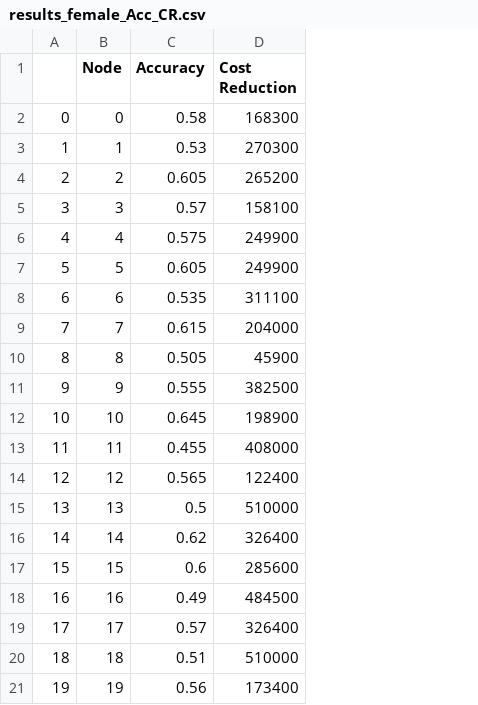
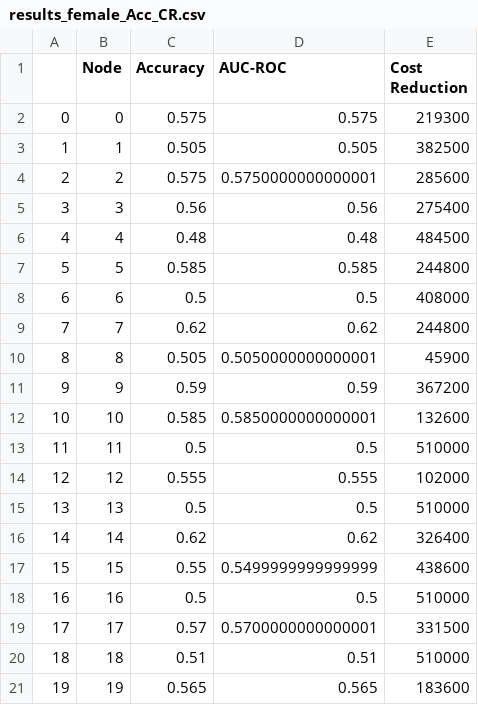
Before and after one commit to stormq4/Thesis_BaIP_storm, a CSV file: results/results_female_Acc_CR.csv, drawn as a sheet; addresses are those after the commit; the diff names each change by its address in the sheet, - before the commit and + after, or states it on an @@ line.

```diff
--- a/results/results_female_Acc_CR.csv
+++ b/results/results_female_Acc_CR.csv
+column D (AUC-ROC), rows 2-21: 0.575 | 0.505 | 0.5750000000000001 | 0.56 | 0.48 | 0.585 | 0.5 | 0.62 | 0.5050000000000001 | 0.59 | 0.5850000000000001 | 0.5 | 0.555 | 0.5 | 0.62 | 0.5499999999999999 | 0.5 | 0.5700000000000001 | 0.51 | 0.565
-C2 (Accuracy): 0.58
+C2 (Accuracy): 0.575
-E2 (Cost Reduction): 168300
+E2 (Cost Reduction): 219300
-C3 (Accuracy): 0.53
+C3 (Accuracy): 0.505
-E3 (Cost Reduction): 270300
+E3 (Cost Reduction): 382500
-C4 (Accuracy): 0.605
+C4 (Accuracy): 0.575
-E4 (Cost Reduction): 265200
+E4 (Cost Reduction): 285600
-C5 (Accuracy): 0.57
+C5 (Accuracy): 0.56
-E5 (Cost Reduction): 158100
+E5 (Cost Reduction): 275400
-C6 (Accuracy): 0.575
+C6 (Accuracy): 0.48
-E6 (Cost Reduction): 249900
+E6 (Cost Reduction): 484500
-C7 (Accuracy): 0.605
+C7 (Accuracy): 0.585
-E7 (Cost Reduction): 249900
+E7 (Cost Reduction): 244800
-C8 (Accuracy): 0.535
+C8 (Accuracy): 0.5
-E8 (Cost Reduction): 311100
+E8 (Cost Reduction): 408000
-C9 (Accuracy): 0.615
+C9 (Accuracy): 0.62
-E9 (Cost Reduction): 204000
+E9 (Cost Reduction): 244800
-C11 (Accuracy): 0.555
+C11 (Accuracy): 0.59
-E11 (Cost Reduction): 382500
+E11 (Cost Reduction): 367200
-C12 (Accuracy): 0.645
+C12 (Accuracy): 0.585
-E12 (Cost Reduction): 198900
+E12 (Cost Reduction): 132600
-C13 (Accuracy): 0.455
+C13 (Accuracy): 0.5
-E13 (Cost Reduction): 408000
+E13 (Cost Reduction): 510000
-C14 (Accuracy): 0.565
+C14 (Accuracy): 0.555
-E14 (Cost Reduction): 122400
+E14 (Cost Reduction): 102000
-C17 (Accuracy): 0.6
+C17 (Accuracy): 0.55
-E17 (Cost Reduction): 285600
+E17 (Cost Reduction): 438600
-C18 (Accuracy): 0.49
+C18 (Accuracy): 0.5
-E18 (Cost Reduction): 484500
+E18 (Cost Reduction): 510000
-E19 (Cost Reduction): 326400
+E19 (Cost Reduction): 331500
-C21 (Accuracy): 0.56
+C21 (Accuracy): 0.565
-E21 (Cost Reduction): 173400
+E21 (Cost Reduction): 183600
```
Also changed, not shown: results/X_Node_female.csv, results/results_male_Acc_CR.csv, 4 other files.
